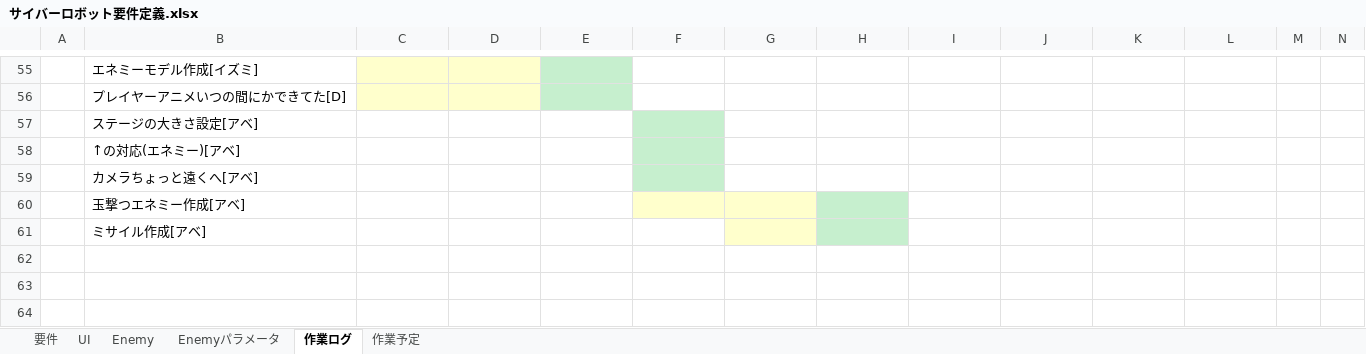
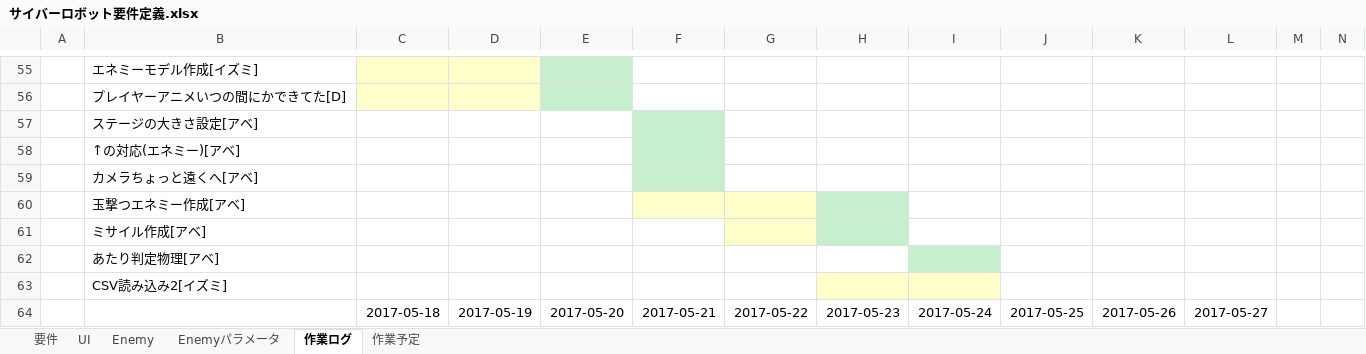
Before and after one commit to MTakeMuraT/A_Team2017Zenki, an Excel workbook: サイバーロボット要件定義.xlsx, sheet 作業ログ, drawn as a sheet; only a part is shown, gaps mark what is left out; values as stored, in another font and other column widths than the file's, no borders; rows hold the shown columns only; the diff names each change by its address in the sheet, - before the commit and + after, or states it on an @@ line.

Commit message:
作業ログ更新

```diff
--- a/サイバーロボット要件定義.xlsx (sheet 作業ログ)
+++ b/サイバーロボット要件定義.xlsx (sheet 作業ログ)
+row 62:  | あたり判定物理[アベ]
+row 63:  | CSV読み込み2[イズミ]
+row 64:  |  | 2017-05-18 | 2017-05-19 | 2017-05-20 | 2017-05-21 | 2017-05-22 | 2017-05-23 | 2017-05-24 | 2017-05-25 | 2017-05-26 | 2017-05-27
```
